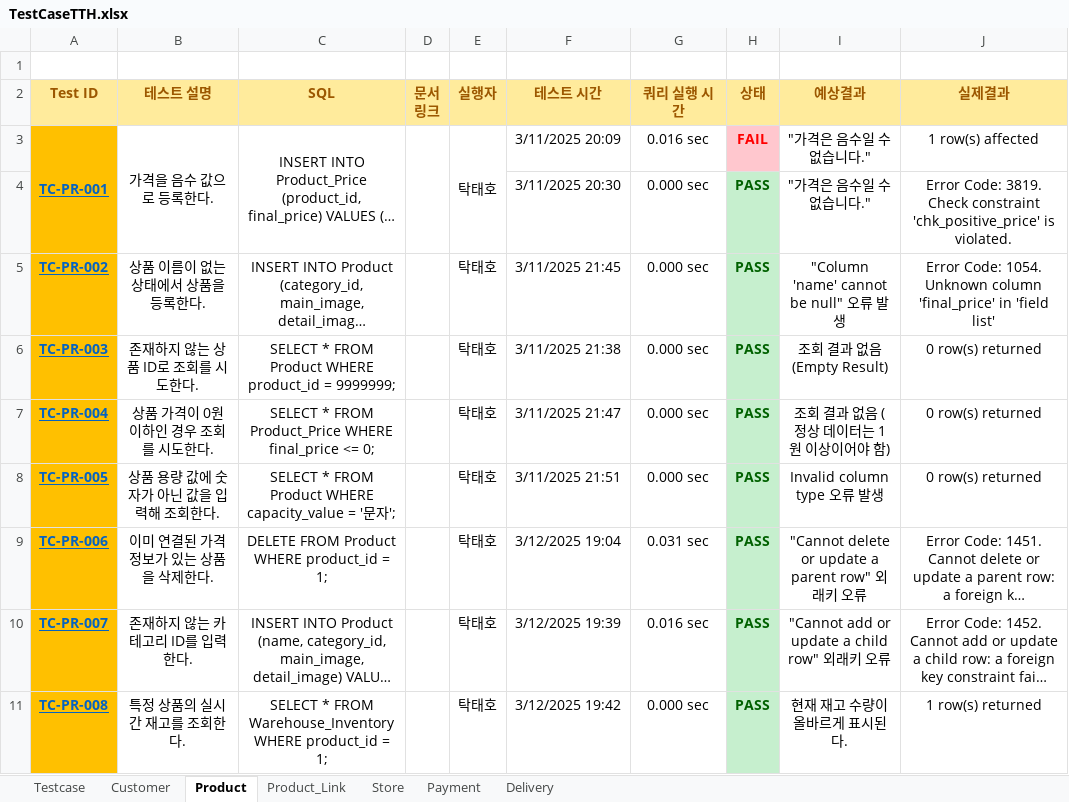
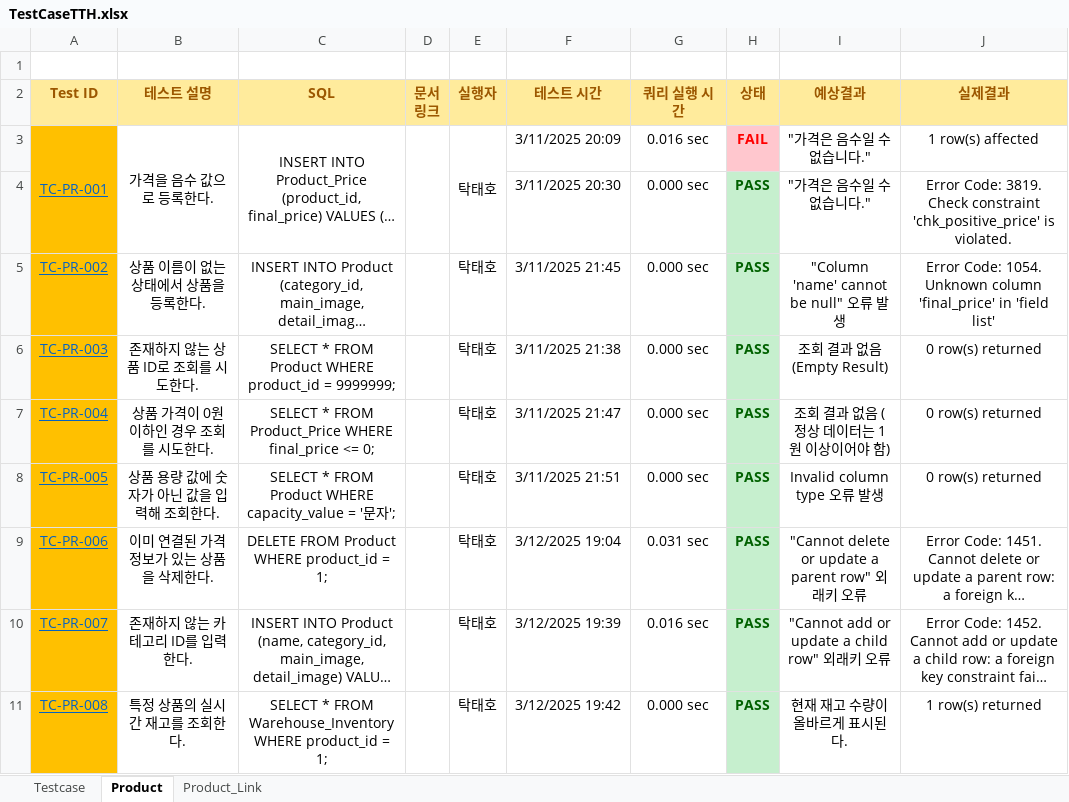
Before and after one commit to Piseumo/sodam, an Excel workbook: TestCase/TestCaseTTH.xlsx, sheet Product, drawn as a sheet; only a part is shown; long unchanged cells end in …; values as stored, in another font and other column widths than the file's, no borders; the diff covers the shown part only; the diff names each change by its address in the sheet, - before the commit and + after, or states it on an @@ line.

```diff
--- a/TestCase/TestCaseTTH.xlsx (sheet Product)
+++ b/TestCase/TestCaseTTH.xlsx (sheet Product)
-sheet tab: Customer
-sheet tab: Store
-sheet tab: Payment
-sheet tab: Delivery
-A3 bold: on
+A3 bold: off
-A5:A11 bold: on
+A5:A11 bold: off
```
Also changed, not shown: 4 added rows, cell formats and merged cells elsewhere in this sheet, sheet Product_Link, sheet Testcase.
